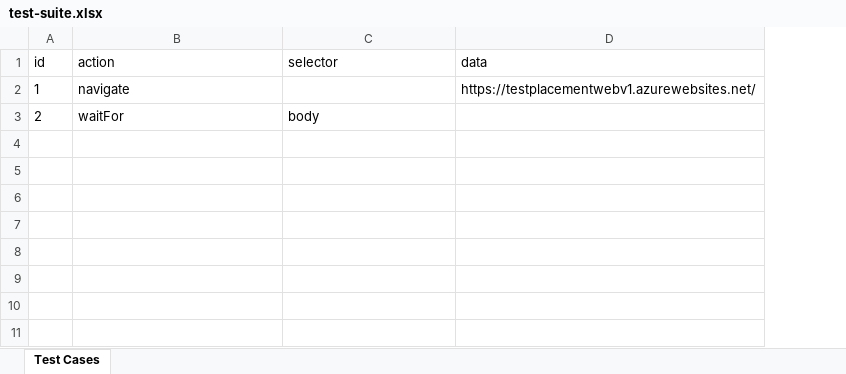
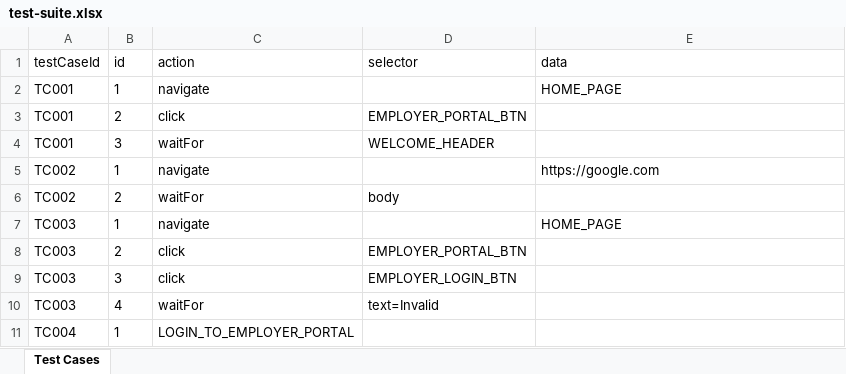
Before and after one commit to kunalRamanbyte/UddipanEMP, an Excel workbook: data-vault/data/test-suite.xlsx, sheet Test Cases, drawn as a sheet; values as stored, in another font and other column widths than the file's, no borders; addresses are those after the commit; the diff names each change by its address in the sheet, - before the commit and + after, or states it on an @@ line.

```diff
--- a/data-vault/data/test-suite.xlsx (sheet Test Cases)
+++ b/data-vault/data/test-suite.xlsx (sheet Test Cases)
+column A (testCaseId), rows 5-6: TC002 | TC002
+row 2: TC001 | 1 | navigate |  | HOME_PAGE
+row 3: TC001 | 2 | click | EMPLOYER_PORTAL_BTN
+row 4: TC001 | 3 | waitFor | WELCOME_HEADER
-E5 (data): https://testplacementwebv1.azurewebsites.net/
+E5 (data): https://google.com
+row 7: TC003 | 1 | navigate |  | HOME_PAGE
+row 8: TC003 | 2 | click | EMPLOYER_PORTAL_BTN
+row 9: TC003 | 3 | click | EMPLOYER_LOGIN_BTN
+row 10: TC003 | 4 | waitFor | text=Invalid
+row 11: TC004 | 1 | LOGIN_TO_EMPLOYER_PORTAL
```
Also changed, not shown: 21 other files.
